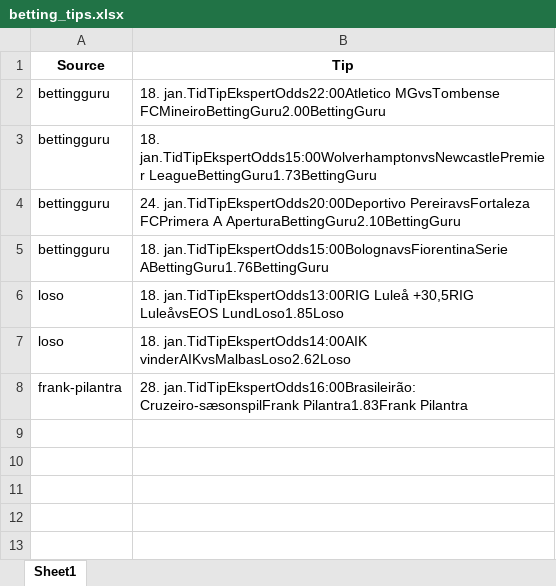
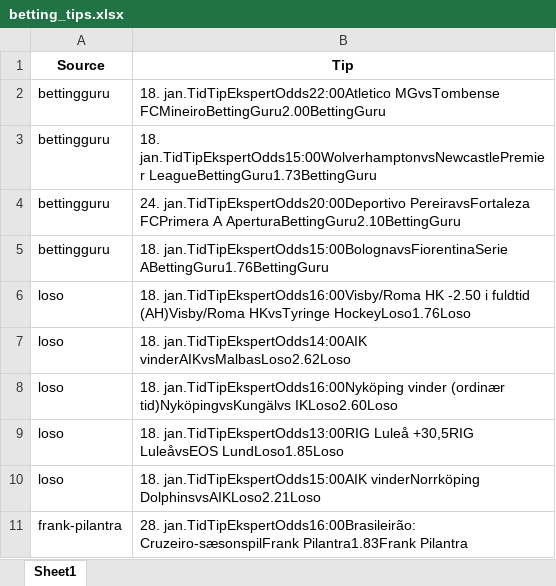
Before and after one commit to mahmad789/alerts, an Excel workbook: betting_tips.xlsx, sheet Sheet1, drawn as a sheet; values as stored, in another font and other column widths than the file's, no borders; addresses are those after the commit; the diff names each change by its address in the sheet, - before the commit and + after, or states it on an @@ line.

```diff
--- a/betting_tips.xlsx (sheet Sheet1)
+++ b/betting_tips.xlsx (sheet Sheet1)
+row 6: loso | 18. jan.TidTipEkspertOdds16:00Visby/Roma HK -2.50 i fuldtid (AH)Visby/Roma HKvsTyringe HockeyLoso1.76Loso
+row 7: loso | 18. jan.TidTipEkspertOdds14:00AIK vinderAIKvsMalbasLoso2.62Loso
+row 8: loso | 18. jan.TidTipEkspertOdds16:00Nyköping vinder (ordinær tid)NyköpingvsKungälvs IKLoso2.60Loso
-B10 (Tip): 18. jan.TidTipEkspertOdds14:00AIK vinderAIKvsMalbasLoso2.62Loso
+B10 (Tip): 18. jan.TidTipEkspertOdds15:00AIK vinderNorrköping DolphinsvsAIKLoso2.21Loso
```
